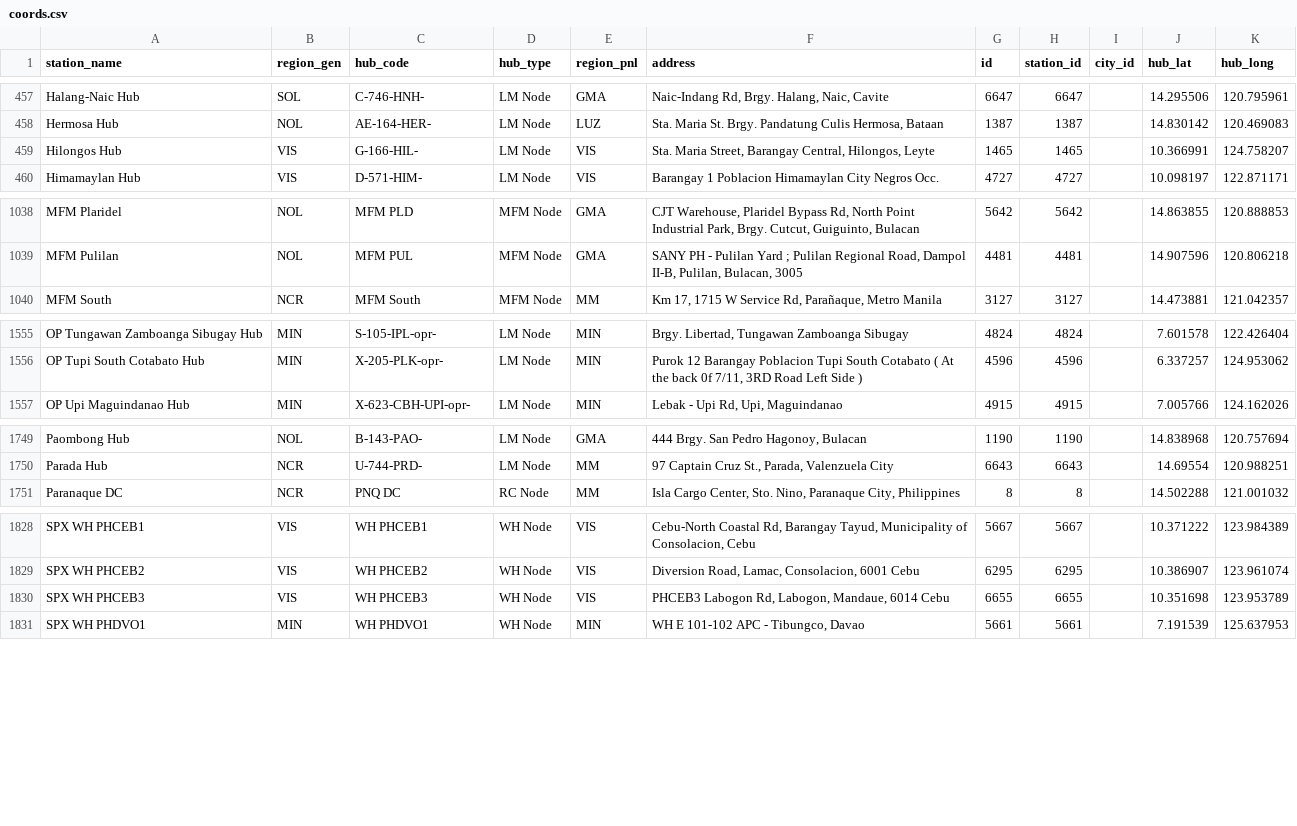
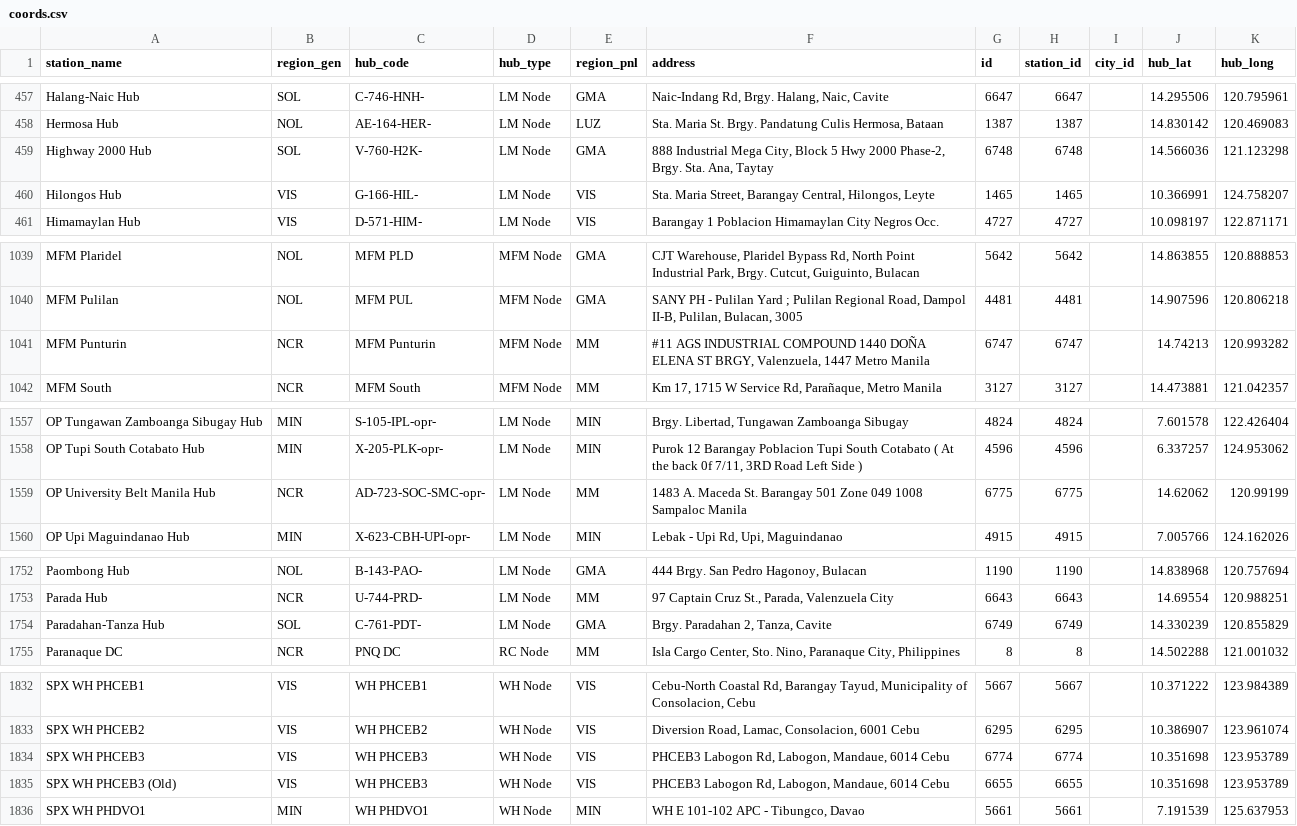
Before and after one commit to pamelacabanting-design/rc-fuel-matrix, a CSV file: coords.csv, drawn as a sheet; only a part is shown, gaps mark what is left out; the diff covers the shown part only.

```diff
--- a/coords.csv
+++ b/coords.csv
@@ -459,2 +459,3 @@ Halang-Naic Hub,SOL,C-746-HNH-,LM Node,GMA,"Naic-Indang Rd, Brgy. Halang, Naic,
 Hermosa Hub,NOL,AE-164-HER-,LM Node,LUZ,"Sta. Maria St. Brgy. Pandatung Culis Hermosa, Bataan",1387,1387,,14.830142,120.469083
+Highway 2000 Hub,SOL,V-760-H2K-,LM Node,GMA,"888 Industrial Mega City, Block 5 Hwy 2000 Phase-2, Brgy. Sta. Ana, Taytay",6748,6748,,14.566036,121.123298
 Hilongos Hub,VIS,G-166-HIL-,LM Node,VIS,"Sta. Maria Street, Barangay Central, Hilongos, Leyte",1465,1465,,10.366991,124.758207
@@ -1041,2 +1042,3 @@ MFM Plaridel,NOL,MFM PLD,MFM Node,GMA,"CJT Warehouse, Plaridel Bypass Rd, North
 MFM Pulilan,NOL,MFM PUL,MFM Node,GMA,"SANY PH - Pulilan Yard ; Pulilan Regional Road, Dampol II-B, Pulilan, Bulacan, 3005",4481,4481,,14.907596,120.806218
+MFM Punturin,NCR,MFM Punturin,MFM Node,MM,"#11 AGS INDUSTRIAL COMPOUND 1440 DOÑA ELENA ST BRGY, Valenzuela, 1447 Metro Manila",6747,6747,,14.74213,120.993282
 MFM South,NCR,MFM South,MFM Node,MM,"Km 17, 1715 W Service Rd, Parañaque, Metro Manila",3127,3127,,14.473881,121.042357
@@ -1559,2 +1561,3 @@ OP Tungawan Zamboanga Sibugay Hub,MIN,S-105-IPL-opr-,LM Node,MIN,"Brgy. Libertad
 OP Tupi South Cotabato Hub,MIN,X-205-PLK-opr-,LM Node,MIN,"Purok 12 Barangay Poblacion Tupi South Cotabato ( At the back 0f 7/11, 3RD Road Left Side )",4596,4596,,6.337257,124.953062
+OP University Belt Manila Hub,NCR,AD-723-SOC-SMC-opr-,LM Node,MM,1483 A. Maceda St. Barangay 501 Zone 049 1008 Sampaloc Manila,6775,6775,,14.62062,120.99199
 OP Upi Maguindanao Hub,MIN,X-623-CBH-UPI-opr-,LM Node,MIN,"Lebak - Upi Rd, Upi, Maguindanao",4915,4915,,7.005766,124.162026
@@ -1753,2 +1756,3 @@ Paombong Hub,NOL,B-143-PAO-,LM Node,GMA,"444 Brgy. San Pedro Hagonoy, Bulacan",1
 Parada Hub,NCR,U-744-PRD-,LM Node,MM,"97 Captain Cruz St., Parada, Valenzuela City",6643,6643,,14.69554,120.988251
+Paradahan-Tanza Hub,SOL,C-761-PDT-,LM Node,GMA,"Brgy. Paradahan 2, Tanza, Cavite",6749,6749,,14.330239,120.855829
 Paranaque DC,NCR,PNQ DC,RC Node,MM,"Isla Cargo Center, Sto. Nino, Paranaque City, Philippines",8,8,,14.502288,121.001032
@@ -1832,3 +1836,4 @@ SPX WH PHCEB1,VIS,WH PHCEB1,WH Node,VIS,"Cebu-North Coastal Rd, Barangay Tayud,
 SPX WH PHCEB2,VIS,WH PHCEB2,WH Node,VIS,"Diversion Road, Lamac, Consolacion, 6001 Cebu",6295,6295,,10.386907,123.961074
-SPX WH PHCEB3,VIS,WH PHCEB3,WH Node,VIS,"PHCEB3 Labogon Rd, Labogon, Mandaue, 6014 Cebu",6655,6655,,10.351698,123.953789
+SPX WH PHCEB3,VIS,WH PHCEB3,WH Node,VIS,"PHCEB3 Labogon Rd, Labogon, Mandaue, 6014 Cebu",6774,6774,,10.351698,123.953789
+SPX WH PHCEB3 (Old),VIS,WH PHCEB3,WH Node,VIS,"PHCEB3 Labogon Rd, Labogon, Mandaue, 6014 Cebu",6655,6655,,10.351698,123.953789
 SPX WH PHDVO1,MIN,WH PHDVO1,WH Node,MIN,"WH E 101-102 APC - Tibungco, Davao",5661,5661,,7.191539,125.637953
```
Also changed, not shown: 1 added row and 2 edited cells elsewhere in this file.
